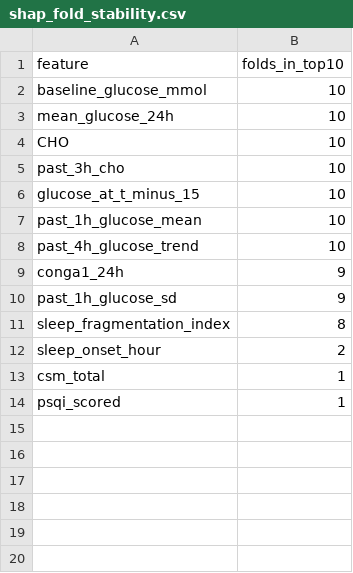
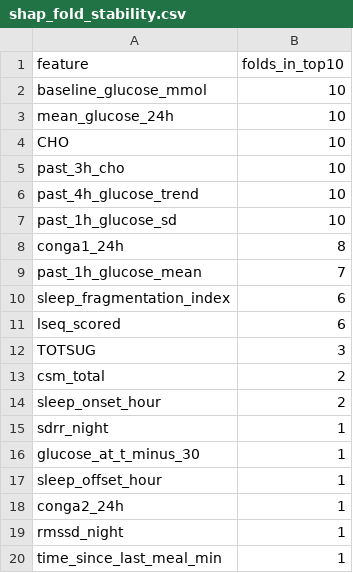
Before and after one commit to jmsorando/BS-Research-Project-Personalized-Glucose-Prediction, a CSV file: training_outputs/results/shap_fold_stability.csv, drawn as a sheet.

```diff
--- a/training_outputs/results/shap_fold_stability.csv
+++ b/training_outputs/results/shap_fold_stability.csv
@@ -5,10 +5,16 @@ CHO,10
 past_3h_cho,10
-glucose_at_t_minus_15,10
-past_1h_glucose_mean,10
 past_4h_glucose_trend,10
-conga1_24h,9
-past_1h_glucose_sd,9
-sleep_fragmentation_index,8
+past_1h_glucose_sd,10
+conga1_24h,8
+past_1h_glucose_mean,7
+sleep_fragmentation_index,6
+lseq_scored,6
+TOTSUG,3
+csm_total,2
 sleep_onset_hour,2
-csm_total,1
-psqi_scored,1
+sdrr_night,1
+glucose_at_t_minus_30,1
+sleep_offset_hour,1
+conga2_24h,1
+rmssd_night,1
+time_since_last_meal_min,1
```
Also changed, not shown: training_outputs/results/ablation_by_feature_group.csv, training_outputs/results/oof_predictions.csv, 36 other files.
